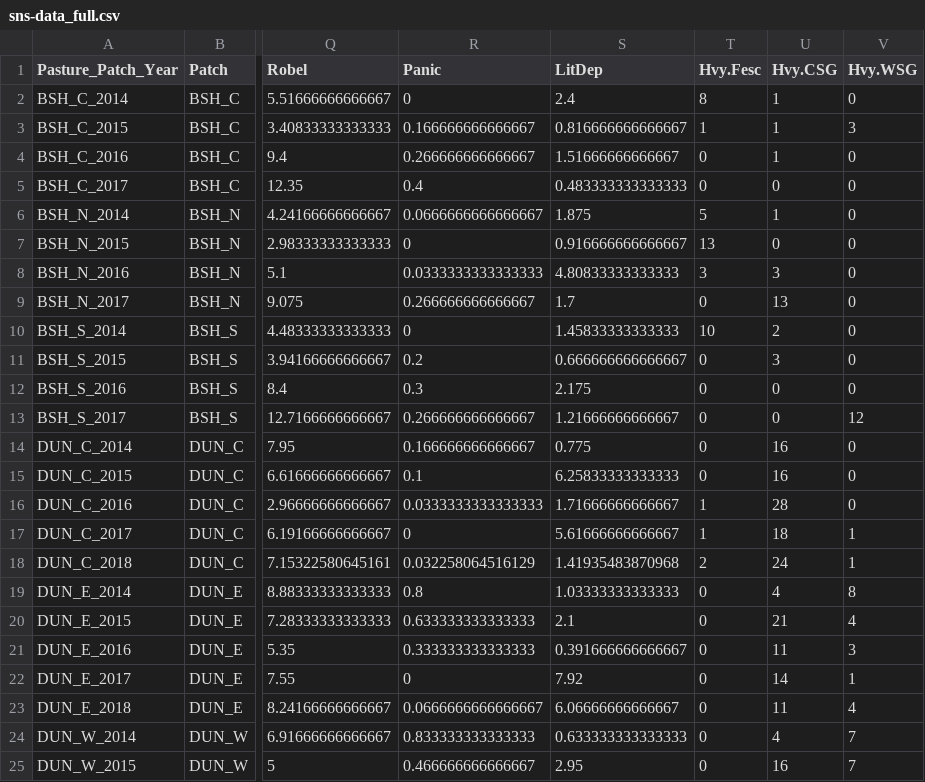
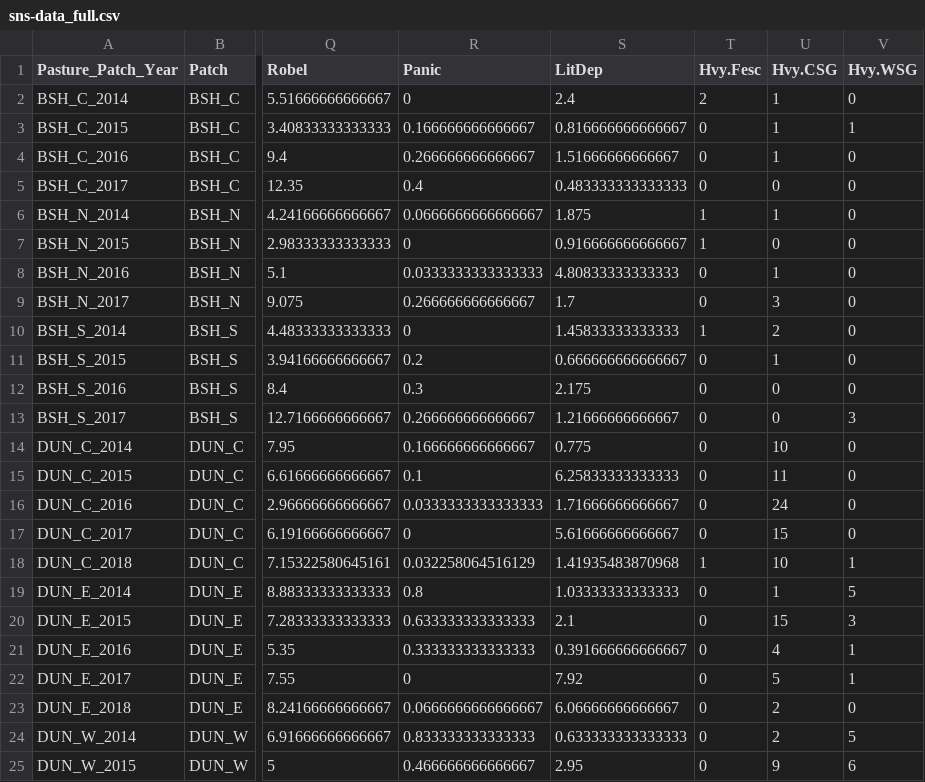
Before and after one commit to njlyon0/collab_coon-daubenmire-herbicide, a CSV file: Data/sns-data_full.csv, drawn as a sheet; only a part is shown, gaps mark what is left out; the diff covers the shown part only; the diff names each change by its address in the sheet, - before the commit and + after, or states it on an @@ line.

```diff
--- a/Data/sns-data_full.csv
+++ b/Data/sns-data_full.csv
-T2 (Hvy.Fesc): 8
+T2 (Hvy.Fesc): 2
-T3 (Hvy.Fesc): 1
+T3 (Hvy.Fesc): 0
-V3 (Hvy.WSG): 3
+V3 (Hvy.WSG): 1
-T6 (Hvy.Fesc): 5
+T6 (Hvy.Fesc): 1
-T7 (Hvy.Fesc): 13
+T7 (Hvy.Fesc): 1
-T8 (Hvy.Fesc): 3
+T8 (Hvy.Fesc): 0
-U8 (Hvy.CSG): 3
+U8 (Hvy.CSG): 1
-U9 (Hvy.CSG): 13
+U9 (Hvy.CSG): 3
-T10 (Hvy.Fesc): 10
+T10 (Hvy.Fesc): 1
-U11 (Hvy.CSG): 3
+U11 (Hvy.CSG): 1
-V13 (Hvy.WSG): 12
+V13 (Hvy.WSG): 3
-U14 (Hvy.CSG): 16
+U14 (Hvy.CSG): 10
-U15 (Hvy.CSG): 16
+U15 (Hvy.CSG): 11
-T16:T17 (Hvy.Fesc): 1
+T16:T17 (Hvy.Fesc): 0
-U16 (Hvy.CSG): 28
+U16 (Hvy.CSG): 24
-U17 (Hvy.CSG): 18
+U17 (Hvy.CSG): 15
-V17 (Hvy.WSG): 1
+V17 (Hvy.WSG): 0
-T18 (Hvy.Fesc): 2
+T18 (Hvy.Fesc): 1
-U18 (Hvy.CSG): 24
+U18 (Hvy.CSG): 10
-U19 (Hvy.CSG): 4
+U19 (Hvy.CSG): 1
-V19 (Hvy.WSG): 8
+V19 (Hvy.WSG): 5
-U20 (Hvy.CSG): 21
+U20 (Hvy.CSG): 15
-V20 (Hvy.WSG): 4
+V20 (Hvy.WSG): 3
-U21 (Hvy.CSG): 11
+U21 (Hvy.CSG): 4
-V21 (Hvy.WSG): 3
+V21 (Hvy.WSG): 1
-U22 (Hvy.CSG): 14
+U22 (Hvy.CSG): 5
-U23 (Hvy.CSG): 11
+U23 (Hvy.CSG): 2
-V23 (Hvy.WSG): 4
+V23 (Hvy.WSG): 0
-U24 (Hvy.CSG): 4
+U24 (Hvy.CSG): 2
-V24 (Hvy.WSG): 7
+V24 (Hvy.WSG): 5
-U25 (Hvy.CSG): 16
+U25 (Hvy.CSG): 9
-V25 (Hvy.WSG): 7
+V25 (Hvy.WSG): 6
```
Also changed, not shown: 132 edited cells elsewhere in this file, Data/daub-data_clean.csv, Data/sns-data_14-vs-18.csv, 3 other files.
